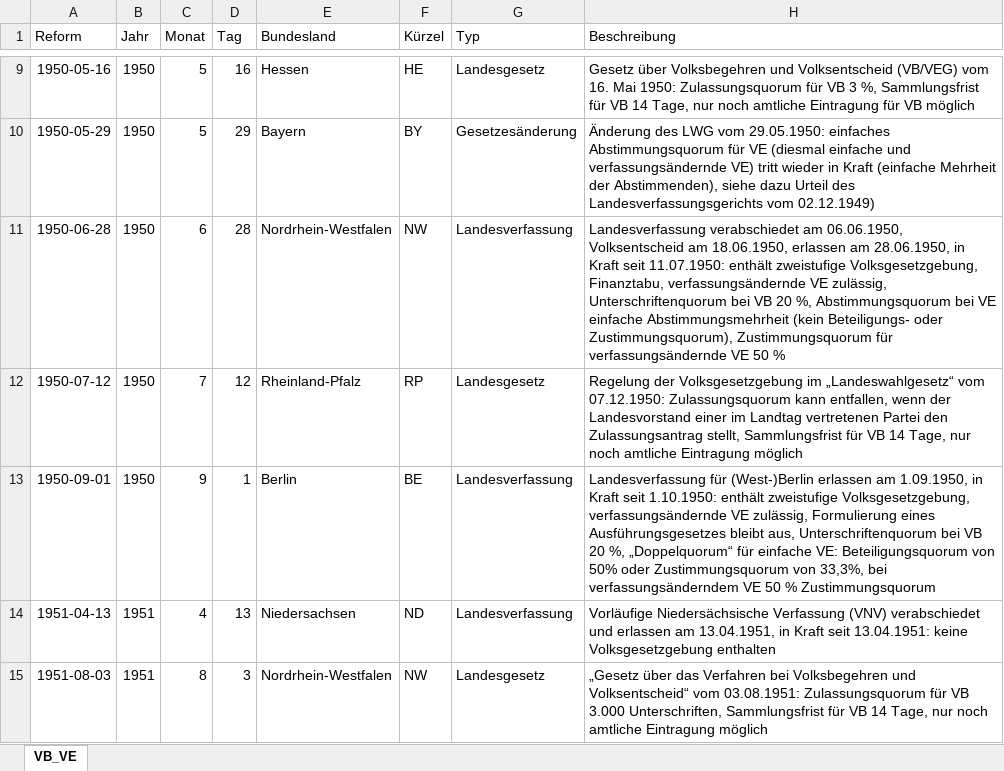
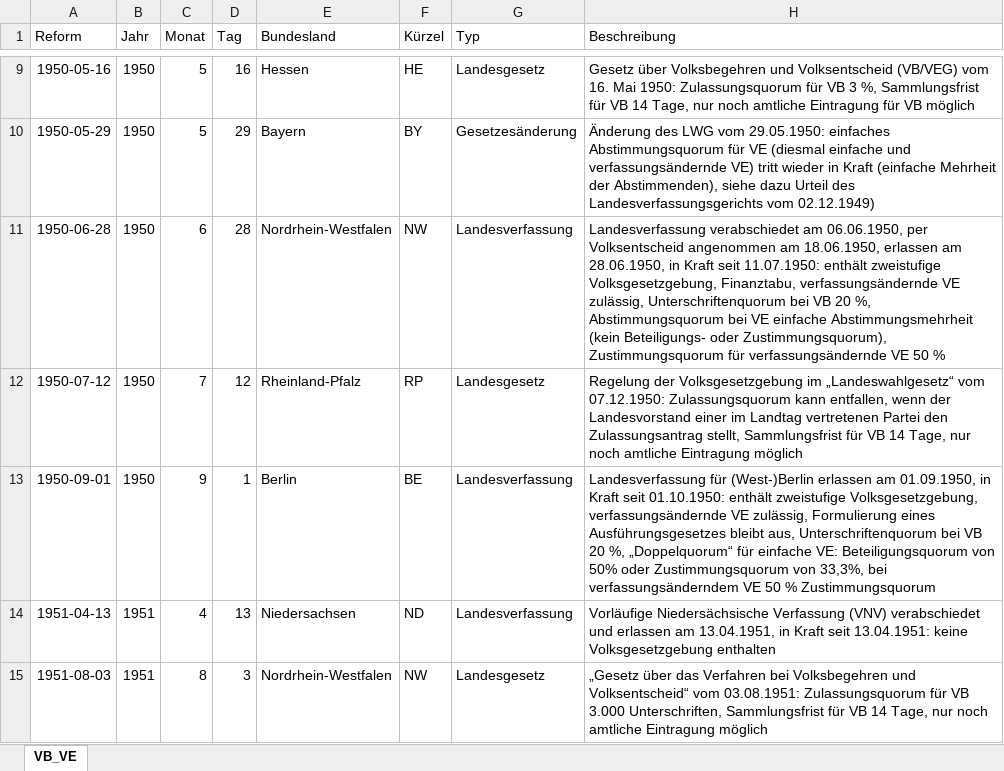
Before and after one commit to henfiedler/Volksgesetzgebung, an Excel workbook: VB_VE.xlsx, sheet VB_VE, drawn as a sheet; only a part is shown, gaps mark what is left out; values as stored, in another font and other column widths than the file's, no borders; charts and pictures not drawn; the diff covers the shown part only; the diff names each change by its address in the sheet, - before the commit and + after, or states it on an @@ line.

Commit message:
Update xlsx

```diff
--- a/VB_VE.xlsx (sheet VB_VE)
+++ b/VB_VE.xlsx (sheet VB_VE)
-H11 (Beschreibung): …am 06.06.1950, Volksentscheid am 18.06.1950,…
+H11 (Beschreibung): …am 06.06.1950, per Volksentscheid angenommen am 18.06.1950,…
-H13 (Beschreibung): …erlassen am 1.09.1950, in Kraft seit 1.10.1950: enthält zweistufige…
+H13 (Beschreibung): …erlassen am 01.09.1950, in Kraft seit 01.10.1950: enthält zweistufige…
```
Also changed, not shown: 10 edited cells elsewhere in this sheet, charts or pictures.
